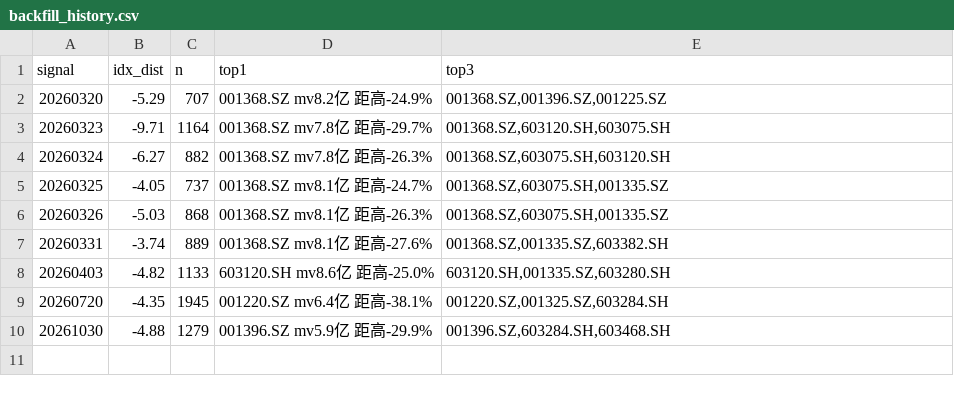
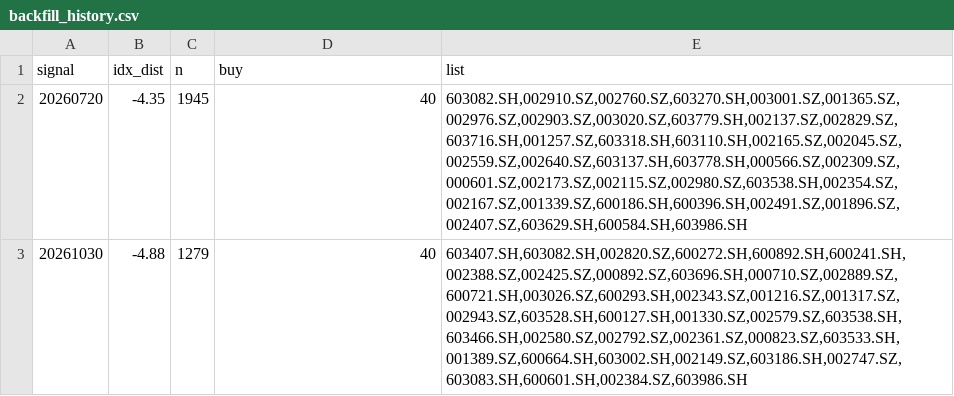
Before and after one commit to 13415837267/nextday-stock-pool, a CSV file: output/backfill_history.csv, drawn as a sheet.

```diff
--- a/output/backfill_history.csv
+++ b/output/backfill_history.csv
@@ -1,10 +1,3 @@
-signal,idx_dist,n,top1,top3
-20260320,-5.29,707,001368.SZ  mv8.2亿 距高-24.9%,"001368.SZ,001396.SZ,001225.SZ"
-20260323,-9.71,1164,001368.SZ  mv7.8亿 距高-29.7%,"001368.SZ,603120.SH,603075.SH"
-20260324,-6.27,882,001368.SZ  mv7.8亿 距高-26.3%,"001368.SZ,603075.SH,603120.SH"
-20260325,-4.05,737,001368.SZ  mv8.1亿 距高-24.7%,"001368.SZ,603075.SH,001335.SZ"
-20260326,-5.03,868,001368.SZ  mv8.1亿 距高-26.3%,"001368.SZ,603075.SH,001335.SZ"
-20260331,-3.74,889,001368.SZ  mv8.1亿 距高-27.6%,"001368.SZ,001335.SZ,603382.SH"
-20260403,-4.82,1133,603120.SH  mv8.6亿 距高-25.0%,"603120.SH,001335.SZ,603280.SH"
-20260720,-4.35,1945,001220.SZ  mv6.4亿 距高-38.1%,"001220.SZ,001325.SZ,603284.SH"
-20261030,-4.88,1279,001396.SZ  mv5.9亿 距高-29.9%,"001396.SZ,603284.SH,603468.SH"
+signal,idx_dist,n,buy,list
+20260720,-4.35,1945,40,"603082.SH,002910.SZ,002760.SZ,603270.SH,003001.SZ,001365.SZ,002976.SZ,002903.SZ,003020.SZ,603779.SH,002137.SZ,002829.SZ,603716.SH,001257.SZ,603318.SH,603110.SH,002165.SZ,002045.SZ,002559.SZ,002640.SZ,603137.SH,603778.SH,000566.SZ,002309.SZ,000601.SZ,002173.SZ,002115.SZ,002980.SZ,603538.SH,002354.SZ,002167.SZ,001339.SZ,600186.SH,600396.SH,002491.SZ,001896.SZ,002407.SZ,603629.SH,600584.SH,603986.SH"
+20261030,-4.88,1279,40,"603407.SH,603082.SH,002820.SZ,600272.SH,600892.SH,600241.SH,002388.SZ,002425.SZ,000892.SZ,603696.SH,000710.SZ,002889.SZ,600721.SH,003026.SZ,600293.SH,002343.SZ,001216.SZ,001317.SZ,002943.SZ,603528.SH,600127.SH,001330.SZ,002579.SZ,603538.SH,603466.SH,002580.SZ,002792.SZ,002361.SZ,000823.SZ,603533.SH,001389.SZ,600664.SH,603002.SH,002149.SZ,603186.SH,002747.SZ,603083.SH,600601.SH,002384.SZ,603986.SH"
```
Also changed, not shown: 21 other files.
